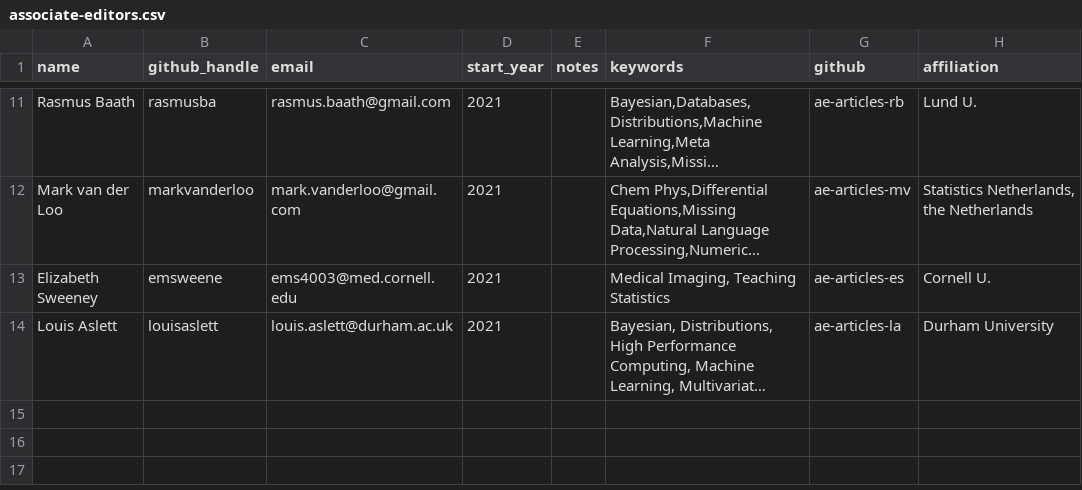
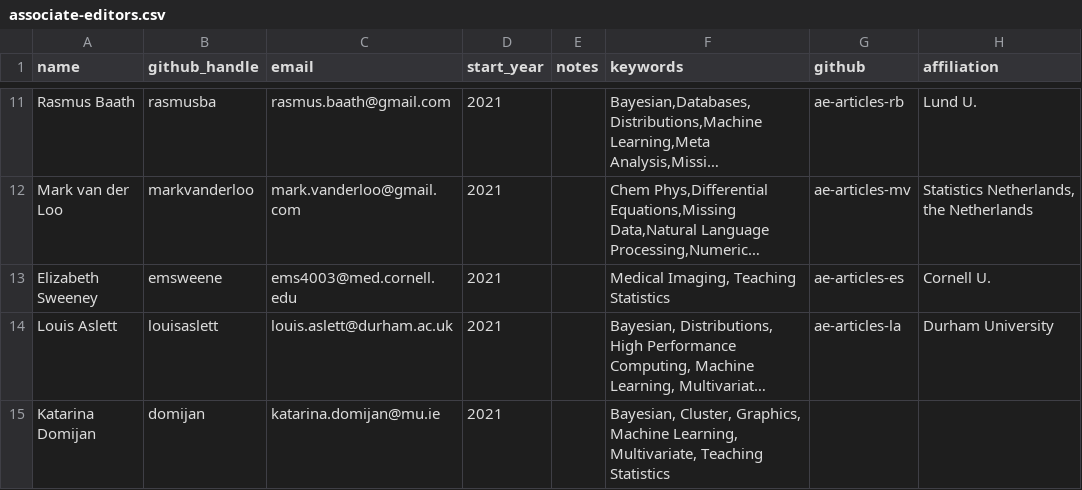
Before and after one commit to rjournal/rj, a CSV file: inst/associate-editors.csv, drawn as a sheet; only a part is shown, gaps mark what is left out; long unchanged cells end in …; the diff names each change by its address in the sheet, - before the commit and + after, or states it on an @@ line.

Commit message:
update to AE list

```diff
--- a/inst/associate-editors.csv
+++ b/inst/associate-editors.csv
+row 15: Katarina Domijan | domijan | katarina.domijan@mu.ie | 2021 |  | Bayesian, Cluster, Graphics, Machine Learning, Multivariate, Teaching Statistics
```
